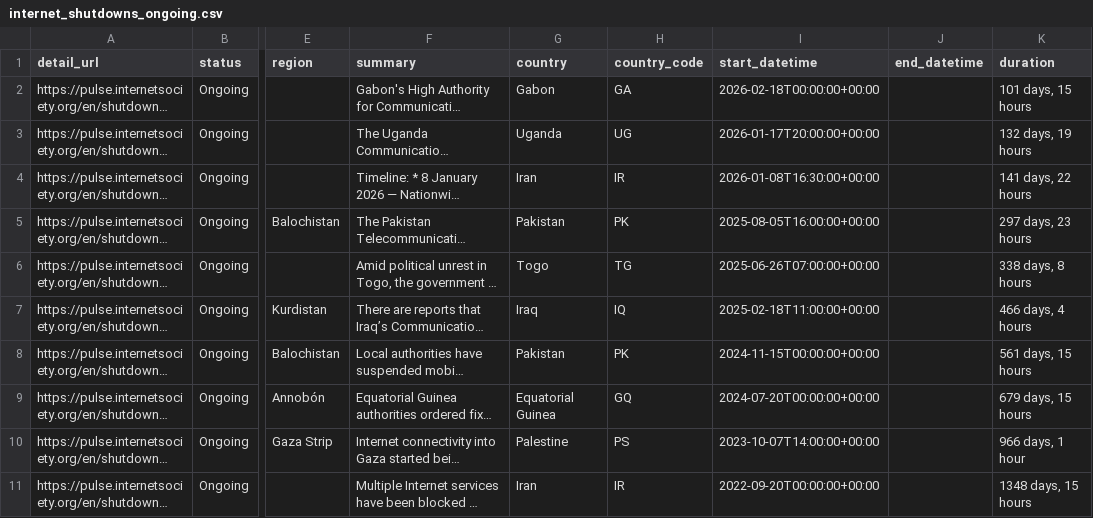
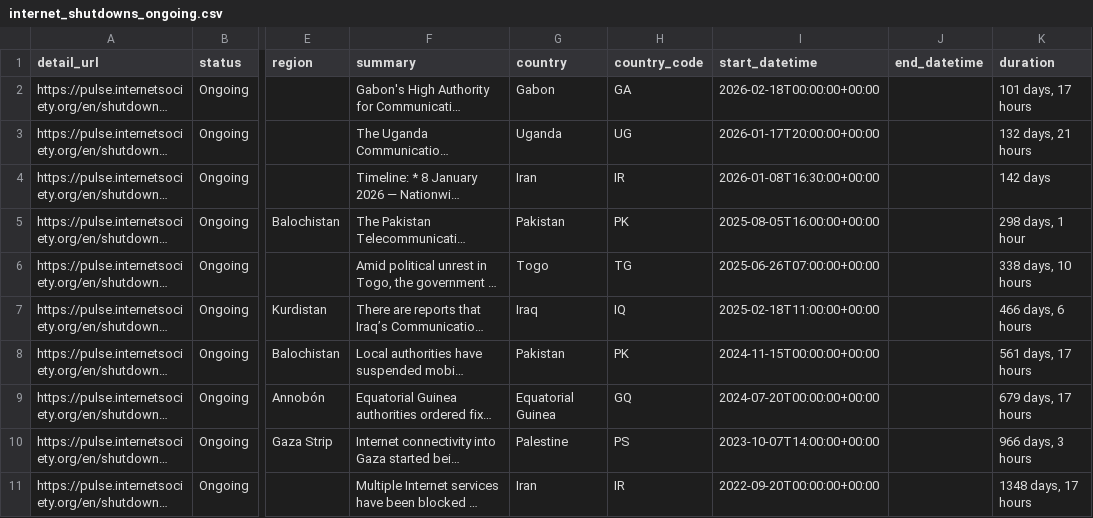
Before and after one commit to ccb2195-ux/Internet-Shutdown-Tracker, a CSV file: internet_shutdowns_ongoing.csv, drawn as a sheet; only a part is shown, gaps mark what is left out; long unchanged cells end in …; the diff names each change by its address in the sheet, - before the commit and + after, or states it on an @@ line.

```diff
--- a/internet_shutdowns_ongoing.csv
+++ b/internet_shutdowns_ongoing.csv
-K2 (duration): 101 days, 15 hours
+K2 (duration): 101 days, 17 hours
-K3 (duration): 132 days, 19 hours
+K3 (duration): 132 days, 21 hours
-K4 (duration): 141 days, 22 hours
+K4 (duration): 142 days
-K5 (duration): 297 days, 23 hours
+K5 (duration): 298 days, 1 hour
-K6 (duration): 338 days, 8 hours
+K6 (duration): 338 days, 10 hours
-K7 (duration): 466 days, 4 hours
+K7 (duration): 466 days, 6 hours
-K8 (duration): 561 days, 15 hours
+K8 (duration): 561 days, 17 hours
-K9 (duration): 679 days, 15 hours
+K9 (duration): 679 days, 17 hours
-K10 (duration): 966 days, 1 hour
+K10 (duration): 966 days, 3 hours
-K11 (duration): 1348 days, 15 hours
+K11 (duration): 1348 days, 17 hours
```
Also changed, not shown: internet_shutdowns_processed.csv.
